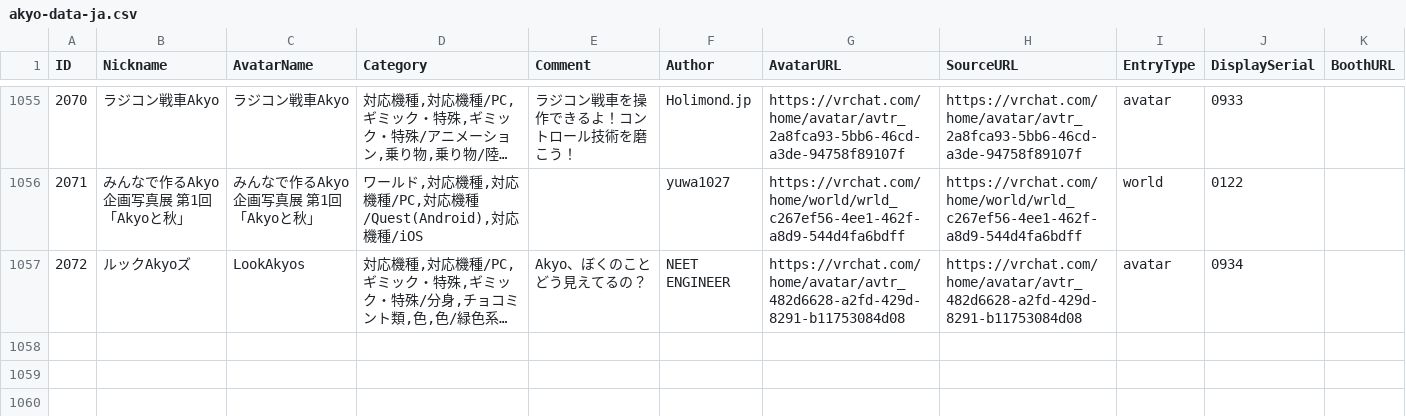
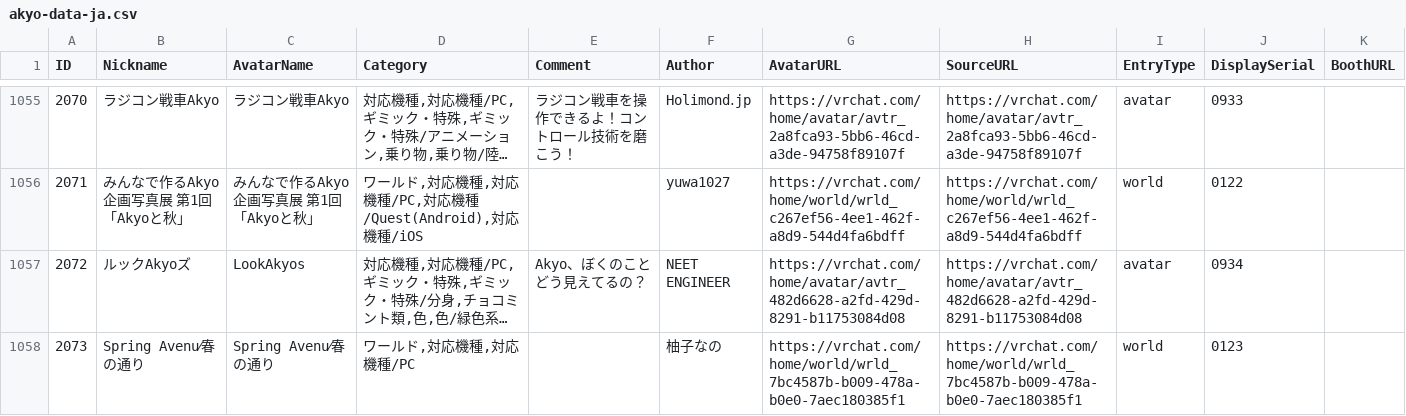
Before and after one commit to rad-vrc/akyodex, a CSV file: data/akyo-data-ja.csv, drawn as a sheet; only a part is shown, gaps mark what is left out; long unchanged cells end in …; the diff names each change by its address in the sheet, - before the commit and + after, or states it on an @@ line.

Commit message:
Add Akyo #2073: Spring Avenu⁄春の通り

```diff
--- a/data/akyo-data-ja.csv
+++ b/data/akyo-data-ja.csv
+row 1058: 2073 | Spring Avenu⁄春の通り | Spring Avenu⁄春の通り | ワールド,対応機種,対応機種/PC |  | 柚子なの | https://vrchat.com/home/world/wrld_7bc4587b-b009-478a-b0e0-7aec180385f1 | https://vrchat.com/home/world/wrld_7bc4587b-b009-478a-b0e0-7aec180385f1 | world | 0123
```
